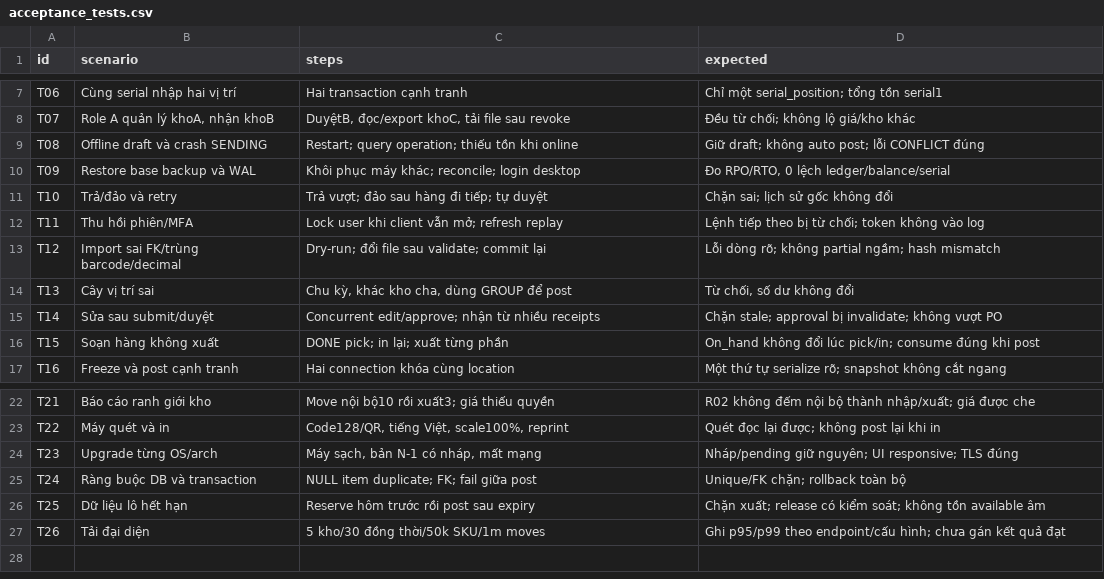
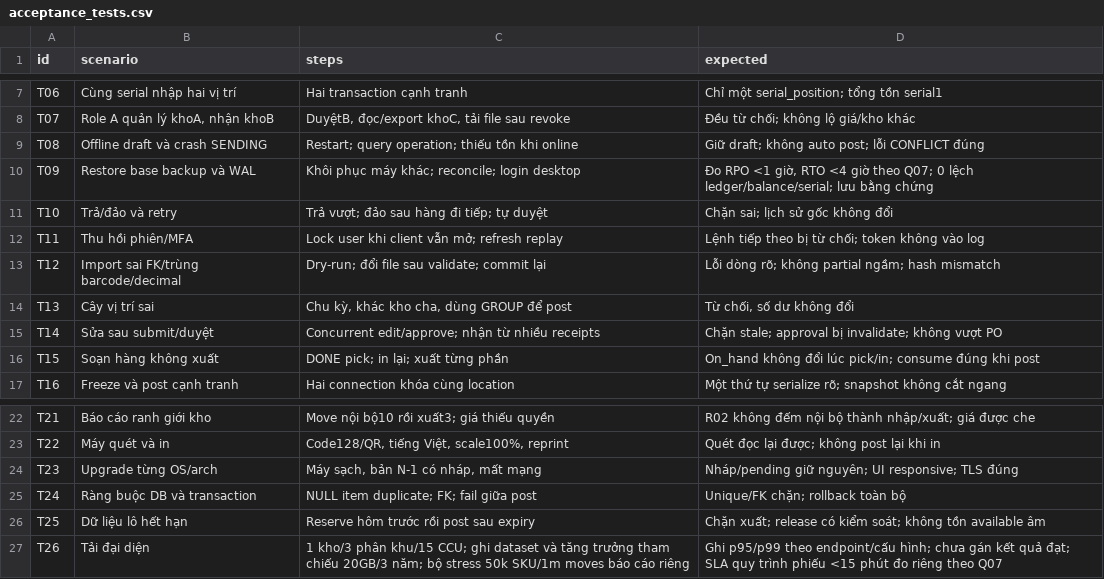
Before and after one commit to KyotaFill/WMS_BA_2_0, a CSV file: 07_Kiem_tra/acceptance_tests.csv, drawn as a sheet; only a part is shown, gaps mark what is left out.

```diff
--- a/07_Kiem_tra/acceptance_tests.csv
+++ b/07_Kiem_tra/acceptance_tests.csv
@@ -9,3 +9,3 @@ T07,"Role A quản lý khoA, nhận khoB","DuyệtB, đọc/export khoC, tải f
 T08,Offline draft và crash SENDING,Restart; query operation; thiếu tồn khi online,Giữ draft; không auto post; lỗi CONFLICT đúng
-T09,Restore base backup và WAL,Khôi phục máy khác; reconcile; login desktop,"Đo RPO/RTO, 0 lệch ledger/balance/serial"
+T09,Restore base backup và WAL,Khôi phục máy khác; reconcile; login desktop,"Đo RPO <1 giờ, RTO <4 giờ theo Q07; 0 lệch ledger/balance/serial; lưu bằng chứng"
 T10,Trả/đảo và retry,Trả vượt; đảo sau hàng đi tiếp; tự duyệt,Chặn sai; lịch sử gốc không đổi
@@ -26,2 +26,2 @@ T24,Ràng buộc DB và transaction,NULL item duplicate; FK; fail giữa post,Un
 T25,Dữ liệu lô hết hạn,Reserve hôm trước rồi post sau expiry,Chặn xuất; release có kiểm soát; không tồn available âm
-T26,Tải đại diện,5 kho/30 đồng thời/50k SKU/1m moves,Ghi p95/p99 theo endpoint/cấu hình; chưa gán kết quả đạt
+T26,Tải đại diện,1 kho/3 phân khu/15 CCU; ghi dataset và tăng trưởng tham chiếu 20GB/3 năm; bộ stress 50k SKU/1m moves báo cáo riêng,Ghi p95/p99 theo endpoint/cấu hình; chưa gán kết quả đạt; SLA quy trình phiếu <15 phút đo riêng theo Q07
```
Also changed, not shown: 14 other files.
